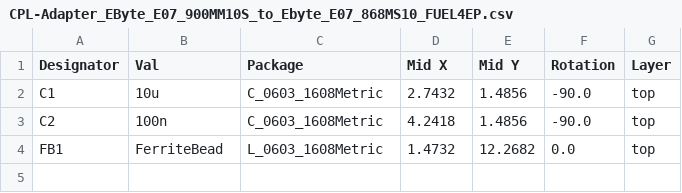
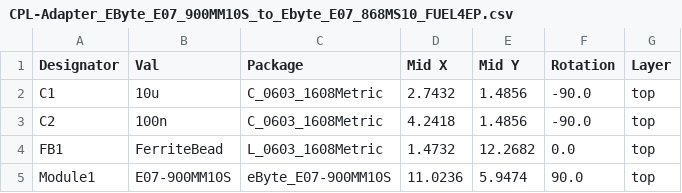
Before and after one commit to FUEL4EP/HomeAutomation, a CSV file: AsksinPP_developments/PCBs/Adapter_EByte_E07_900MM10S_to_Ebyte_E07_868MS10_FUEL4EP/jlcpcb/production_files/CPL-Adapter_EByte_E07_900MM10S_to_Ebyte_E07_868MS10_FUEL4EP.csv, drawn as a sheet; the diff names each change by its address in the sheet, - before the commit and + after, or states it on an @@ line.

Commit message:
PCBs: updates to promote Adapter_EByte_E07_900MM10S_to_Ebyte_E07_868MS10_FUEL4EP in several PCBs

```diff
--- a/AsksinPP_developments/PCBs/Adapter_EByte_E07_900MM10S_to_Ebyte_E07_868MS10_FUEL4EP/jlcpcb/production_files/CPL-Adapter_EByte_E07_900MM10S_to_Ebyte_E07_868MS10_FUEL4EP.csv
+++ b/AsksinPP_developments/PCBs/Adapter_EByte_E07_900MM10S_to_Ebyte_E07_868MS10_FUEL4EP/jlcpcb/production_files/CPL-Adapter_EByte_E07_900MM10S_to_Ebyte_E07_868MS10_FUEL4EP.csv
+row 5: Module1 | E07-900MM10S | eByte_E07-900MM10S | 11.0236 | 5.9474 | 90.0 | top
```
Also changed, not shown: 28 other files.
